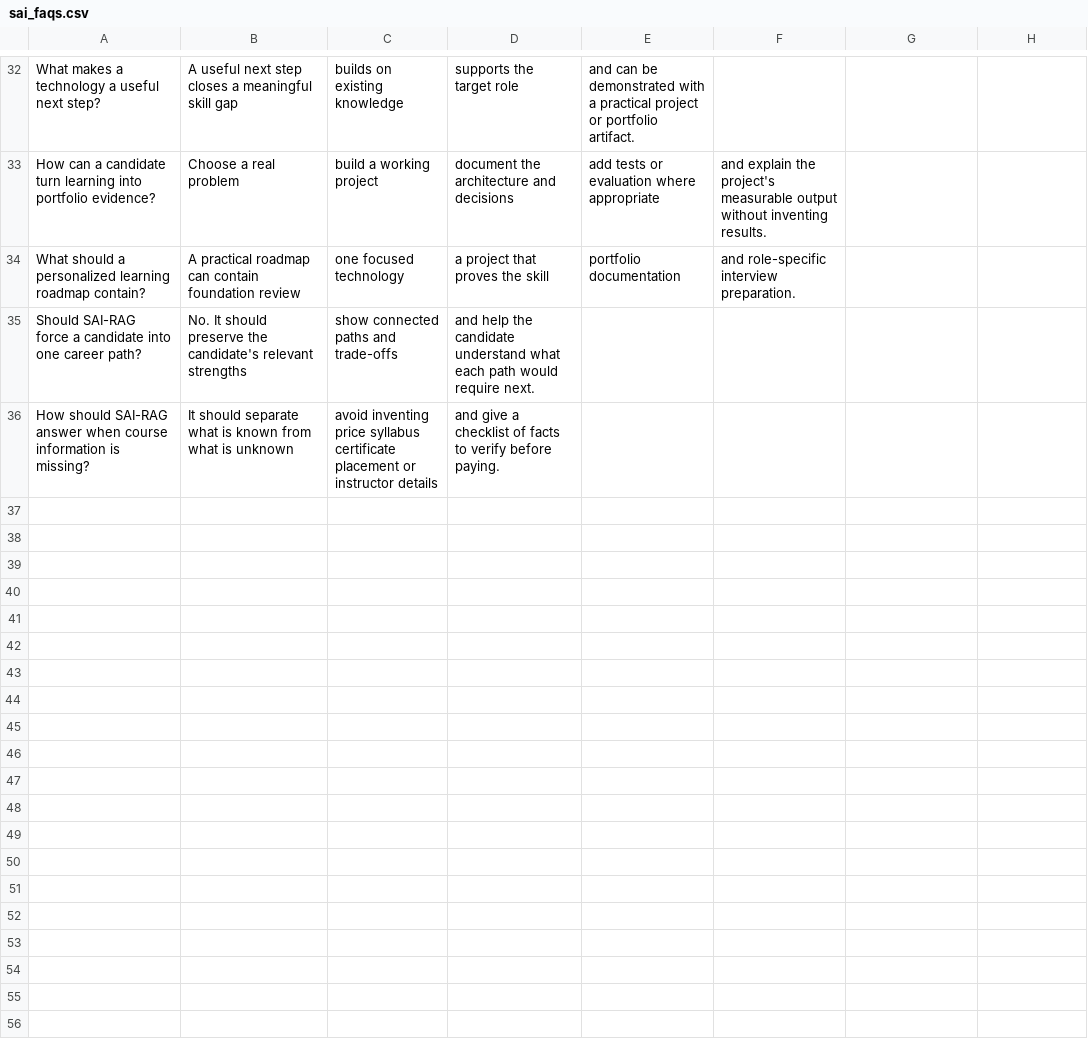
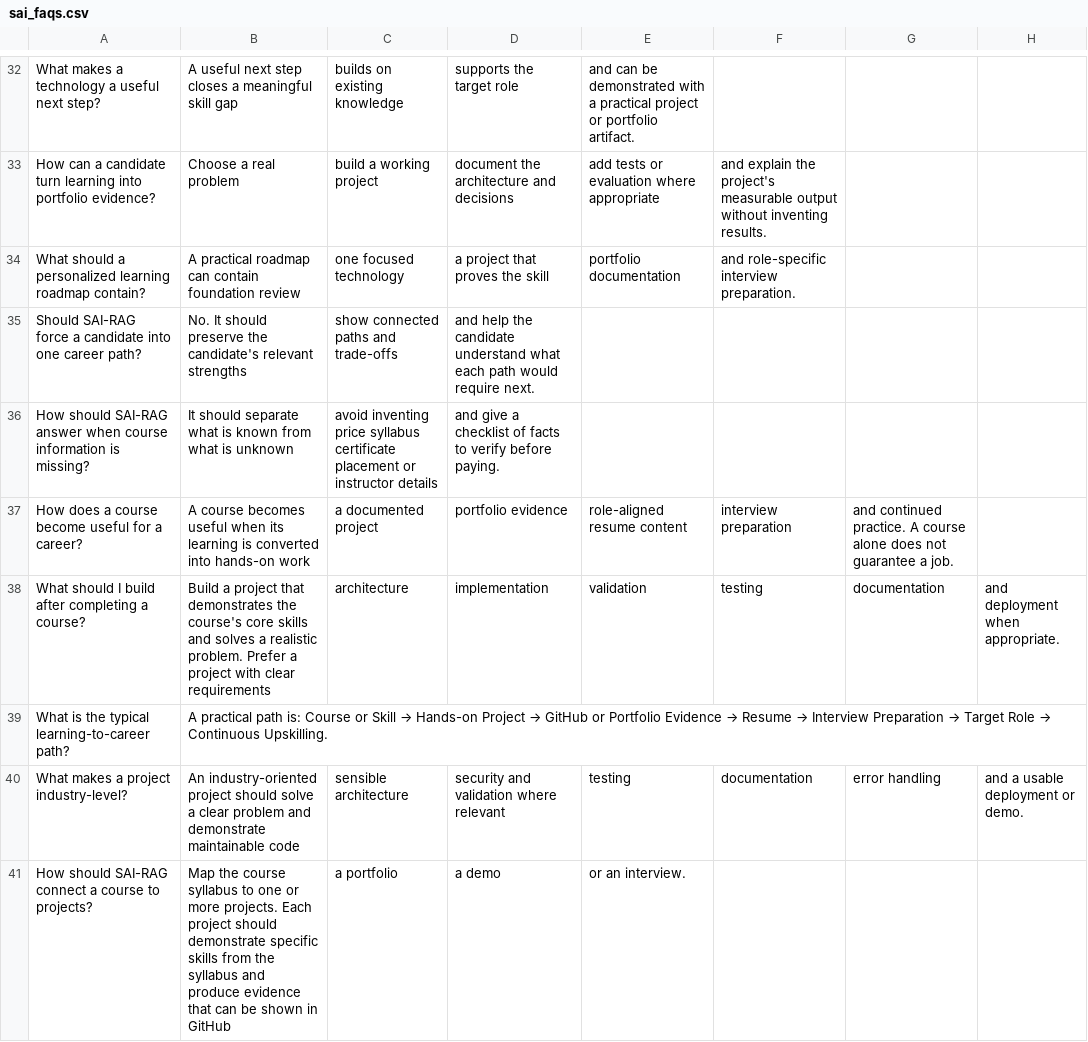
Before and after one commit to pallasivasai/SAI-RAG, a CSV file: data/sai_faqs.csv, drawn as a sheet; only a part is shown, gaps mark what is left out; the diff covers the shown part only; the diff names each change by its address in the sheet, - before the commit and + after, or states it on an @@ line.

Commit message:
Add industry career roadmap guidance
Add industry career roadmap guidance

```diff
--- a/data/sai_faqs.csv
+++ b/data/sai_faqs.csv
+row 37: How does a course become useful for a career? | A course becomes useful when its learning is converted into hands-on work | a documented project | portfolio evidence | role-aligned resume content | interview preparation | and continued practice. A course alone does not guarantee a job.
+row 38: What should I build after completing a course? | Build a project that demonstrates the course's core skills and solves a realistic problem. Prefer a project with clear requirements | architecture | implementation | validation | testing | documentation | and deployment when appropriate.
+row 39: What is the typical learning-to-career path? | A practical path is: Course or Skill → Hands-on Project → GitHub or Portfolio Evidence → Resume → Interview Preparation → Target Role → Continuous Upskilling.
+row 40: What makes a project industry-level? | An industry-oriented project should solve a clear problem and demonstrate maintainable code | sensible architecture | security and validation where relevant | testing | documentation | error handling | and a usable deployment or demo.
+row 41: How should SAI-RAG connect a course to projects? | Map the course syllabus to one or more projects. Each project should demonstrate specific skills from the syllabus and produce evidence that can be shown in GitHub | a portfolio | a demo | or an interview.
```
Also changed, not shown: 5 added rows elsewhere in this file, 1 other file.
